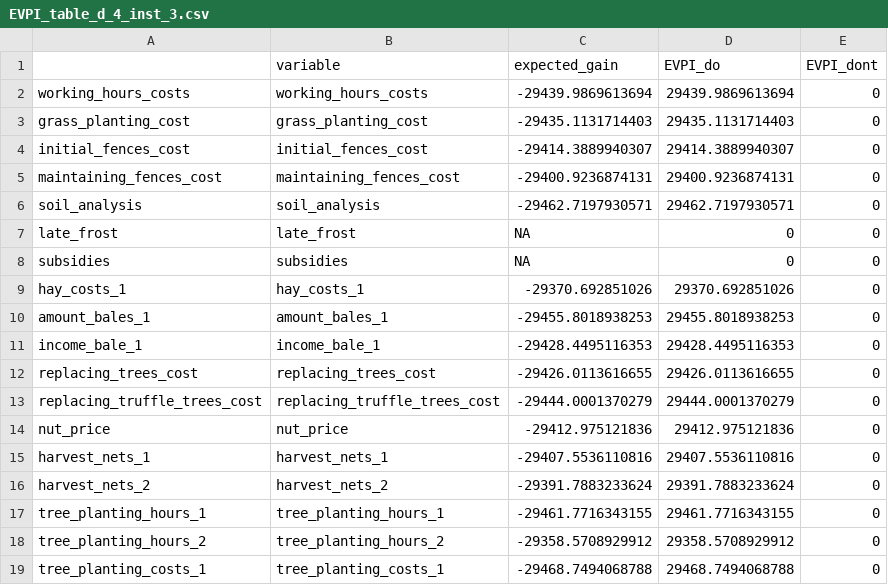
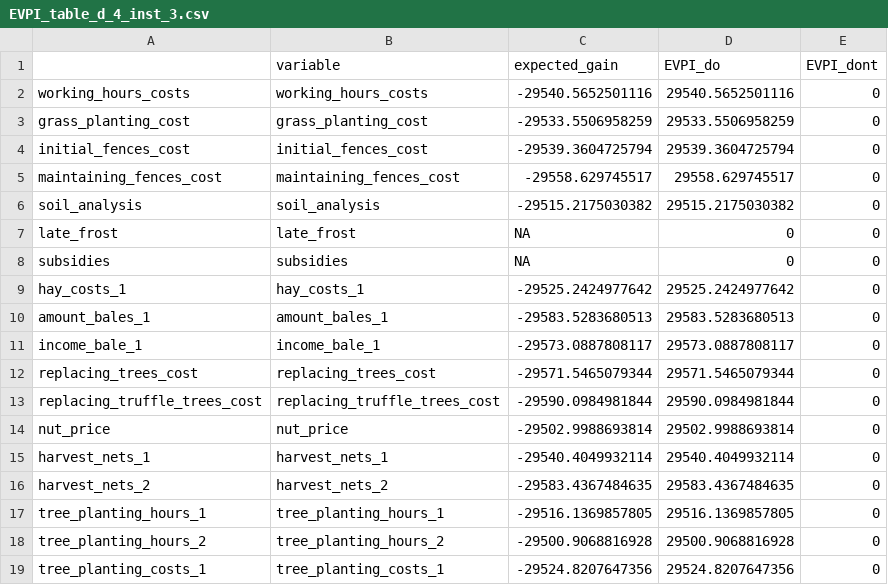
Before and after one commit to FreKuhl/Nuts_and_chicken, a CSV file: EVPI_table_d_4_inst_3.csv, drawn as a sheet; only a part is shown; the diff covers the shown part only.

```diff
--- a/EVPI_table_d_4_inst_3.csv
+++ b/EVPI_table_d_4_inst_3.csv
@@ -1,19 +1,19 @@
 "","variable","expected_gain","EVPI_do","EVPI_dont"
-"working_hours_costs","working_hours_costs",-29439.9869613694,29439.9869613694,0
-"grass_planting_cost","grass_planting_cost",-29435.1131714403,29435.1131714403,0
-"initial_fences_cost","initial_fences_cost",-29414.3889940307,29414.3889940307,0
-"maintaining_fences_cost","maintaining_fences_cost",-29400.9236874131,29400.9236874131,0
-"soil_analysis","soil_analysis",-29462.7197930571,29462.7197930571,0
+"working_hours_costs","working_hours_costs",-29540.5652501116,29540.5652501116,0
+"grass_planting_cost","grass_planting_cost",-29533.5506958259,29533.5506958259,0
+"initial_fences_cost","initial_fences_cost",-29539.3604725794,29539.3604725794,0
+"maintaining_fences_cost","maintaining_fences_cost",-29558.629745517,29558.629745517,0
+"soil_analysis","soil_analysis",-29515.2175030382,29515.2175030382,0
 "late_frost","late_frost",NA,0,0
 "subsidies","subsidies",NA,0,0
-"hay_costs_1","hay_costs_1",-29370.692851026,29370.692851026,0
-"amount_bales_1","amount_bales_1",-29455.8018938253,29455.8018938253,0
-"income_bale_1","income_bale_1",-29428.4495116353,29428.4495116353,0
-"replacing_trees_cost","replacing_trees_cost",-29426.0113616655,29426.0113616655,0
-"replacing_truffle_trees_cost","replacing_truffle_trees_cost",-29444.0001370279,29444.0001370279,0
-"nut_price","nut_price",-29412.975121836,29412.975121836,0
-"harvest_nets_1","harvest_nets_1",-29407.5536110816,29407.5536110816,0
-"harvest_nets_2","harvest_nets_2",-29391.7883233624,29391.7883233624,0
-"tree_planting_hours_1","tree_planting_hours_1",-29461.7716343155,29461.7716343155,0
-"tree_planting_hours_2","tree_planting_hours_2",-29358.5708929912,29358.5708929912,0
-"tree_planting_costs_1","tree_planting_costs_1",-29468.7494068788,29468.7494068788,0
+"hay_costs_1","hay_costs_1",-29525.2424977642,29525.2424977642,0
+"amount_bales_1","amount_bales_1",-29583.5283680513,29583.5283680513,0
+"income_bale_1","income_bale_1",-29573.0887808117,29573.0887808117,0
+"replacing_trees_cost","replacing_trees_cost",-29571.5465079344,29571.5465079344,0
+"replacing_truffle_trees_cost","replacing_truffle_trees_cost",-29590.0984981844,29590.0984981844,0
+"nut_price","nut_price",-29502.9988693814,29502.9988693814,0
+"harvest_nets_1","harvest_nets_1",-29540.4049932114,29540.4049932114,0
+"harvest_nets_2","harvest_nets_2",-29583.4367484635,29583.4367484635,0
+"tree_planting_hours_1","tree_planting_hours_1",-29516.1369857805,29516.1369857805,0
+"tree_planting_hours_2","tree_planting_hours_2",-29500.9068816928,29500.9068816928,0
+"tree_planting_costs_1","tree_planting_costs_1",-29524.8207647356,29524.8207647356,0
```
Also changed, not shown: 88 edited cells elsewhere in this file, EVPI_table_d_5_inst_4.csv, 19 other files.
